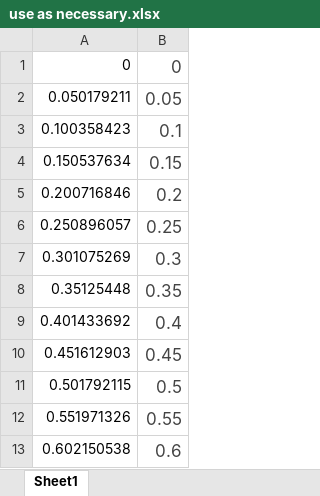
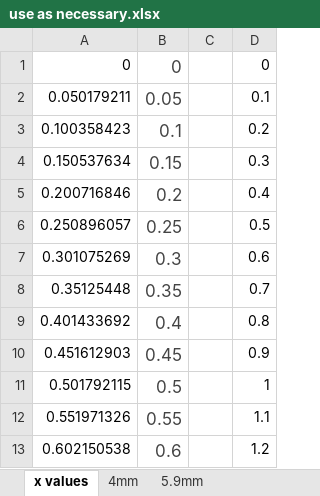
Before and after one commit to e5mulder/PhotonInterferenceLab, an Excel workbook: Set-up and Optimization/use as necessary.xlsx, sheet x values, drawn as a sheet; only a part is shown; values as stored, in another font and other column widths than the file's, no borders; the diff names each change by its address in the sheet, - before the commit and + after, or states it on an @@ line.

```diff
--- a/Set-up and Optimization/use as necessary.xlsx (sheet x values)
+++ b/Set-up and Optimization/use as necessary.xlsx (sheet x values)
-sheet tab: Sheet1
+sheet tab: x values
+sheet tab: 4mm
+sheet tab: 5.9mm
+column C, empty
+column D, rows 1-13: 0 | 0.1 | 0.2 | 0.3 | 0.4 | 0.5 | 0.6 | 0.7 | 0.8 | 0.9 | 1 | 1.1 | 1.2
```
Also changed, not shown: 4 other files.
